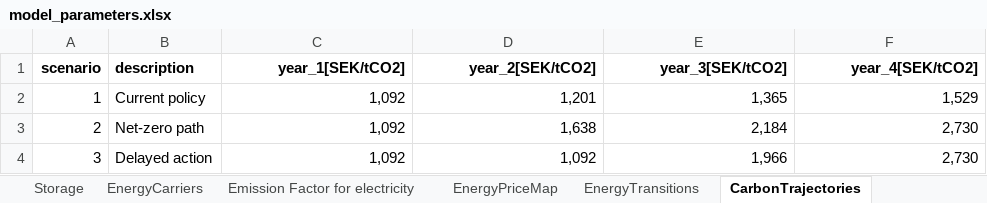
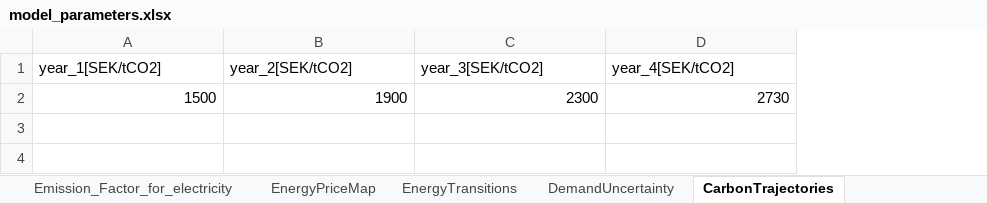
Before and after one commit to alikoek/DH-Capacity-Expansion, an Excel workbook: data/model_parameters.xlsx, sheet CarbonTrajectories, drawn as a sheet; values as stored, in another font and other column widths than the file's, no borders; removed rows and columns are numbered as before the commit, all else as after; the diff names each change by its address in the sheet, - before the commit and + after, or states it on an @@ line.

Commit message:
Implement temperature uncertainty and operational realism enhancements
This commit introduces temperature scenario branching and several operational
constraints to improve model realism for the Stockholm case study.

Temperature uncertainty (primary feature):
- Replace three-scenario carbon policy branching with two-scenario temperature model
- Move uncertainty branching from stage 3 to stage 1 (early branching)
- Temperature scenarios (Warm/Cold) affect heat pump COP via multipliers
- Energy price Markov chain operates within each temperature scenario
- Single net-zero carbon trajectory instead of three policy paths

Existing capacity retirement:
- Add ExistingCapacitySchedule sheet for gradual retirement of initial capacity
- Track existing capacity separately from new investments
- Apply fixed O&M costs to existing capacity
- Include existing capacity in forward-looking capacity limit constraints

Waste CHP enhancements:
- Add time-varying efficiency schedule (WasteChpEfficiency sheet)
- Add annual waste fuel availability constraint (WasteAvailability sheet)
- Efficiency can change over planning horizon to reflect technology improvements

Model structure changes:
- Stage 1: Temperature branching (1→2 nodes)
- Stage 2+: Energy price transitions within each temp scenario (6 nodes)
- Total nodes: 39 (down from 50)
- Total scenario paths: ~486 (down from 2,187)

Technical implementation:
- build_transition_matrices() uses temp_probs instead of carbon_probs
- decode_markov_state() returns (energy_state, temp_scenario)
- Temperature-dependent COP multipliers applied to heat pump base efficiency
- Vintage tracking excludes stage 0 (existing capacity handled separately)
- Node ordering: (e1,t1), (e2,t1), (e3,t1), (e1,t2), (e2,t2), (e3,t2)

Excel parameter changes:
- Removed: CarbonTrajectories, CarbonProbabilities sheets
- Added: TemperatureScenarios, ExistingCapacitySchedule, WasteChpEfficiency, WasteAvailability sheets
- Modified: Single CarbonTrajectory (net-zero path)

Documentation updates:
- Updated README with temperature uncertainty structure and validation expectations
- Updated configuration examples for temperature scenarios
- Added .gitignore entries for development tools and presentation files

```diff
--- a/data/model_parameters.xlsx (sheet CarbonTrajectories)
+++ b/data/model_parameters.xlsx (sheet CarbonTrajectories)
-sheet tab: Emission Factor for electricity
+sheet tab: Emission_Factor_for_electricity
-column A (scenario), empty
-column B (description), empty
@@ A1:D1 bold: on → off, alignment: right → left @@
-row 2: 1 | Current policy | 1,092 | 1,201 | 1,365 | 1,529
-row 3: 2 | Net-zero path | 1,092 | 1,638 | 2,184 | 2,730
-row 4: 3 | Delayed action | 1,092 | 1,092 | 1,966 | 2,730
+row 2: 1500 | 1900 | 2300 | 2730
```
Also changed, not shown: sheet Technologies, sheet EnergyPriceMap, sheet EnergyTransitions, sheet DemandUncertainty, sheet ModelConfig, sheet Storage, 1 more sheet, other sheet tabs, formulas that keep their value, 6 other files.
